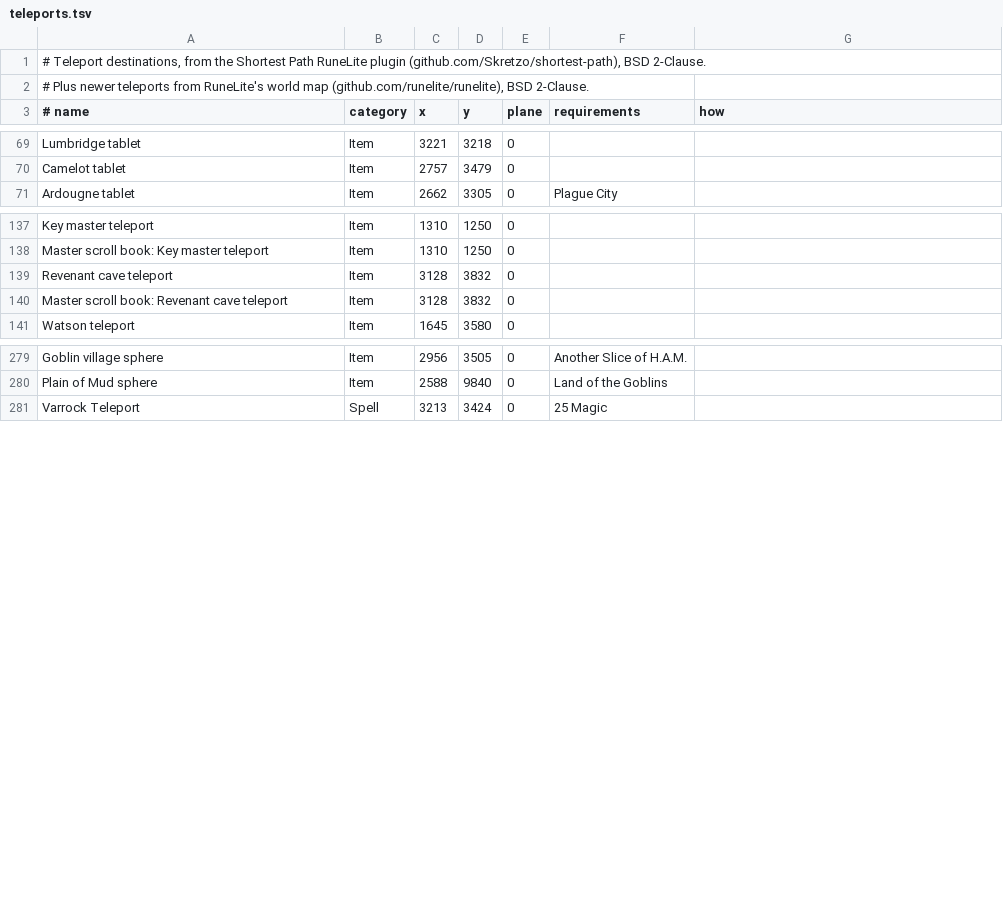
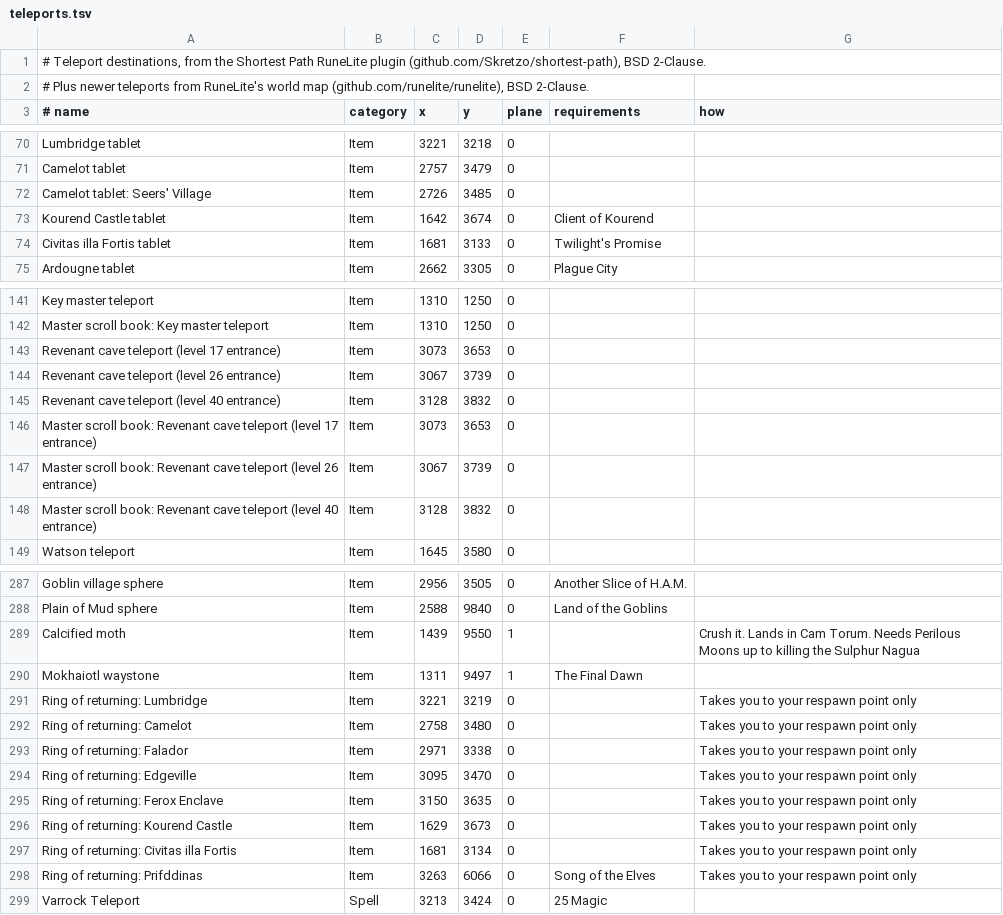
Before and after one commit to sinat50/OldSchoolBubbleTool, a TSV file: app/src/main/assets/teleports.tsv, drawn as a sheet; only a part is shown, gaps mark what is left out; the diff covers the shown part only.

```diff
--- a/app/src/main/assets/teleports.tsv
+++ b/app/src/main/assets/teleports.tsv
@@ -70,2 +71,5 @@ Lumbridge tablet	Item	3221	3218	0
 Camelot tablet	Item	2757	3479	0		
+Camelot tablet: Seers' Village	Item	2726	3485	0		
+Kourend Castle tablet	Item	1642	3674	0	Client of Kourend	
+Civitas illa Fortis tablet	Item	1681	3133	0	Twilight's Promise	
 Ardougne tablet	Item	2662	3305	0	Plague City	
@@ -138,4 +142,8 @@ Key master teleport	Item	1310	1250	0
 Master scroll book: Key master teleport	Item	1310	1250	0		
-Revenant cave teleport	Item	3128	3832	0		
-Master scroll book: Revenant cave teleport	Item	3128	3832	0		
+Revenant cave teleport (level 17 entrance)	Item	3073	3653	0		
+Revenant cave teleport (level 26 entrance)	Item	3067	3739	0		
+Revenant cave teleport (level 40 entrance)	Item	3128	3832	0		
+Master scroll book: Revenant cave teleport (level 17 entrance)	Item	3073	3653	0		
+Master scroll book: Revenant cave teleport (level 26 entrance)	Item	3067	3739	0		
+Master scroll book: Revenant cave teleport (level 40 entrance)	Item	3128	3832	0		
 Watson teleport	Item	1645	3580	0		
@@ -280,2 +288,12 @@ Goblin village sphere	Item	2956	3505	0	Another Slice of H.A.M.
 Plain of Mud sphere	Item	2588	9840	0	Land of the Goblins	
+Calcified moth	Item	1439	9550	1		Crush it. Lands in Cam Torum. Needs Perilous Moons up to killing the Sulphur Nagua
+Mokhaiotl waystone	Item	1311	9497	1	The Final Dawn	
+Ring of returning: Lumbridge	Item	3221	3219	0		Takes you to your respawn point only
+Ring of returning: Camelot	Item	2758	3480	0		Takes you to your respawn point only
+Ring of returning: Falador	Item	2971	3338	0		Takes you to your respawn point only
+Ring of returning: Edgeville	Item	3095	3470	0		Takes you to your respawn point only
+Ring of returning: Ferox Enclave	Item	3150	3635	0		Takes you to your respawn point only
+Ring of returning: Kourend Castle	Item	1629	3673	0		Takes you to your respawn point only
+Ring of returning: Civitas illa Fortis	Item	1681	3134	0		Takes you to your respawn point only
+Ring of returning: Prifddinas	Item	3263	6066	0	Song of the Elves	Takes you to your respawn point only
 Varrock Teleport	Spell	3213	3424	0	25 Magic	
```
Also changed, not shown: 17 added rows, 1 removed row and 1 moved row elsewhere in this file, 5 other files.
